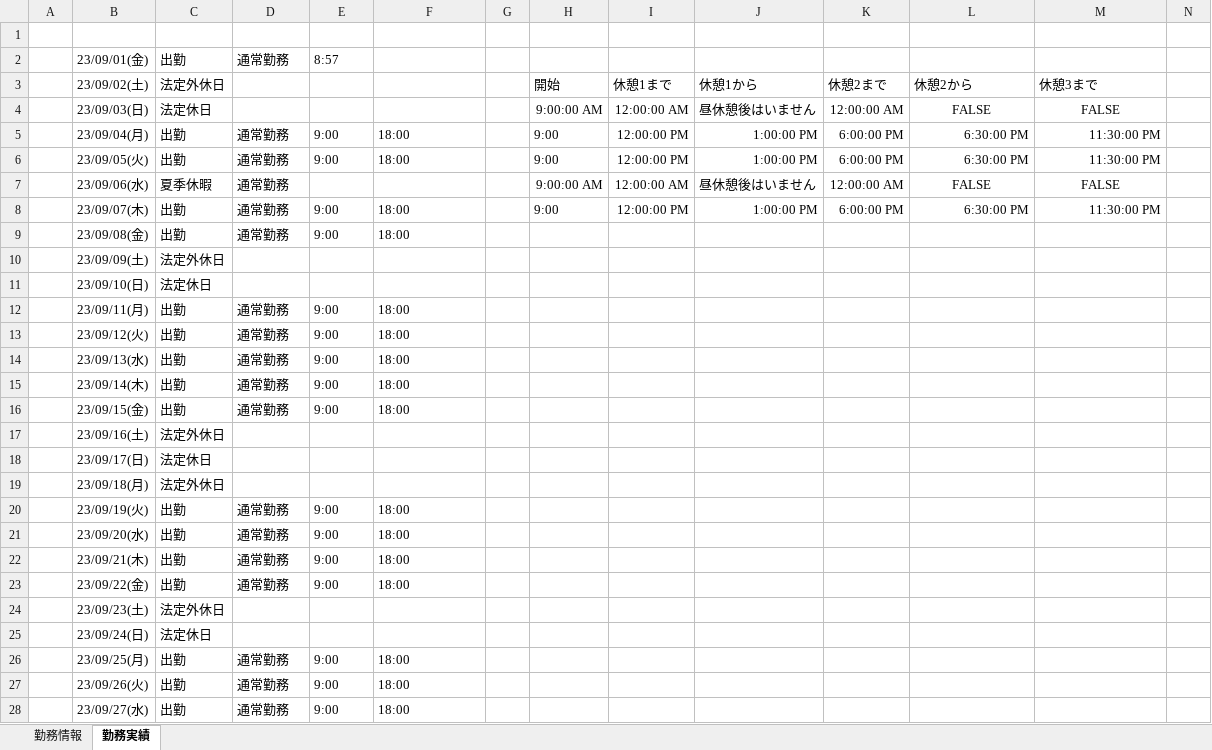
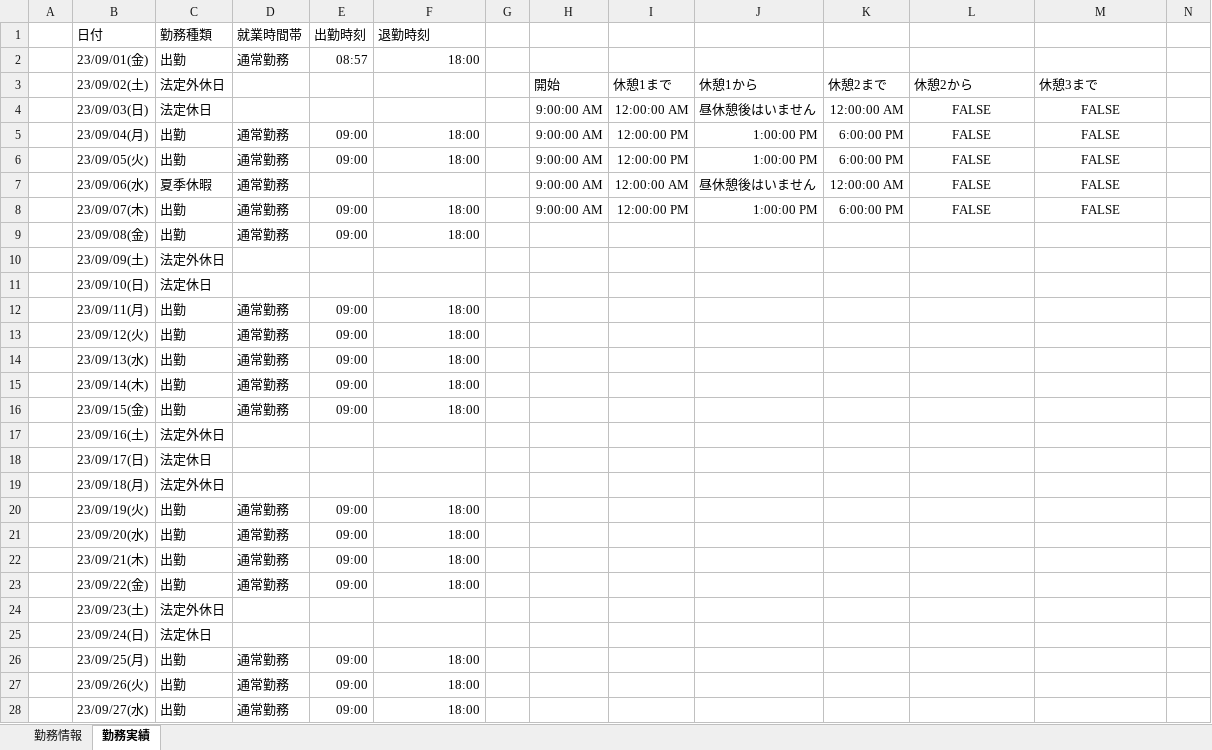
Before and after one commit to ou-tenda/TKAutomation, an Excel workbook: 事前設定/勤務情報&実績.xlsx, sheet 勤務実績, drawn as a sheet; only a part is shown; values as stored, in another font and other column widths than the file's, no borders; rows hold the shown columns only; the diff covers the shown part only; the diff names each change by its address in the sheet, - before the commit and + after, or states it on an @@ line.

```diff
--- a/事前設定/勤務情報&実績.xlsx (sheet 勤務実績)
+++ b/事前設定/勤務情報&実績.xlsx (sheet 勤務実績)
-row 1: (empty)
+row 1:  | 日付 | 勤務種類 | 就業時間帯 | 出勤時刻 | 退勤時刻
-E2 (出勤時刻): 8:57
+E2 (出勤時刻): 08:57
-F2 (退勤時刻): (empty)
+F2 (退勤時刻): 18:00
-E5:E6 (出勤時刻): 9:00
+E5:E6 (出勤時刻): 09:00
-F5:F6 alignment: left
+F5:F6 alignment: right
-H5:H6: 9:00
+H5:H6: 9:00:00 AM
-L5:L6: 6:30:00 PM
+L5:L6: FALSE
-L5:M6 alignment: right
+L5:M6 alignment: center
-M5:M6: 11:30:00 PM
+M5:M6: FALSE
-E8:E9 (出勤時刻): 9:00
+E8:E9 (出勤時刻): 09:00
-F8:F9 alignment: left
+F8:F9 alignment: right
-H8: 9:00
+H8: 9:00:00 AM
-L8: 6:30:00 PM
+L8: FALSE
-L8:M8 alignment: right
+L8:M8 alignment: center
-M8: 11:30:00 PM
+M8: FALSE
-E12:E16 (出勤時刻): 9:00
+E12:E16 (出勤時刻): 09:00
-F12:F16 alignment: left
+F12:F16 alignment: right
-E20:E23 (出勤時刻): 9:00
+E20:E23 (出勤時刻): 09:00
-F20:F23 alignment: left
+F20:F23 alignment: right
-E26:E28 (出勤時刻): 9:00
+E26:E28 (出勤時刻): 09:00
-F26:F28 alignment: left
+F26:F28 alignment: right
```
Also changed, not shown: 2 edited cells and cell formats elsewhere in this sheet, sheet 勤務情報, 事前設定/勤務情報&実績_test_ochiai.xlsx, 1 other file.
